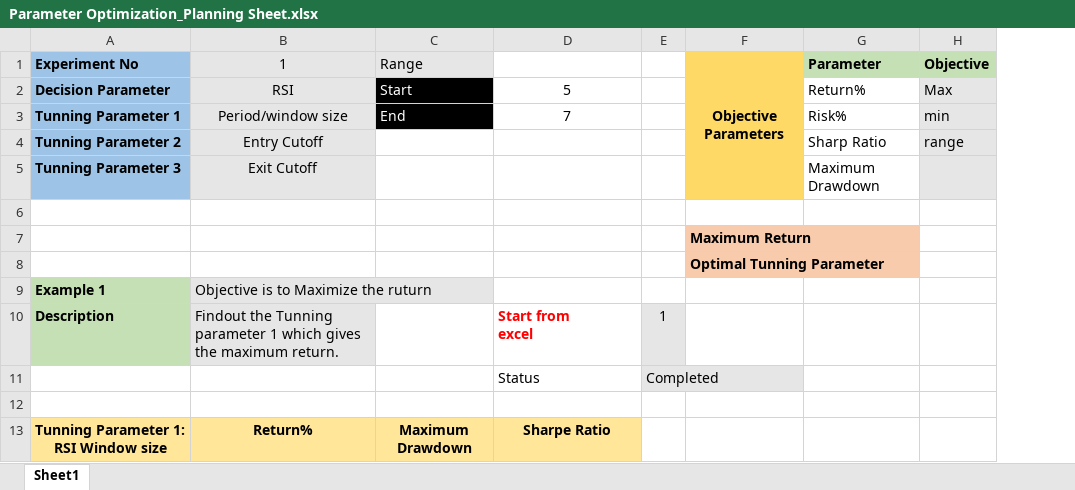
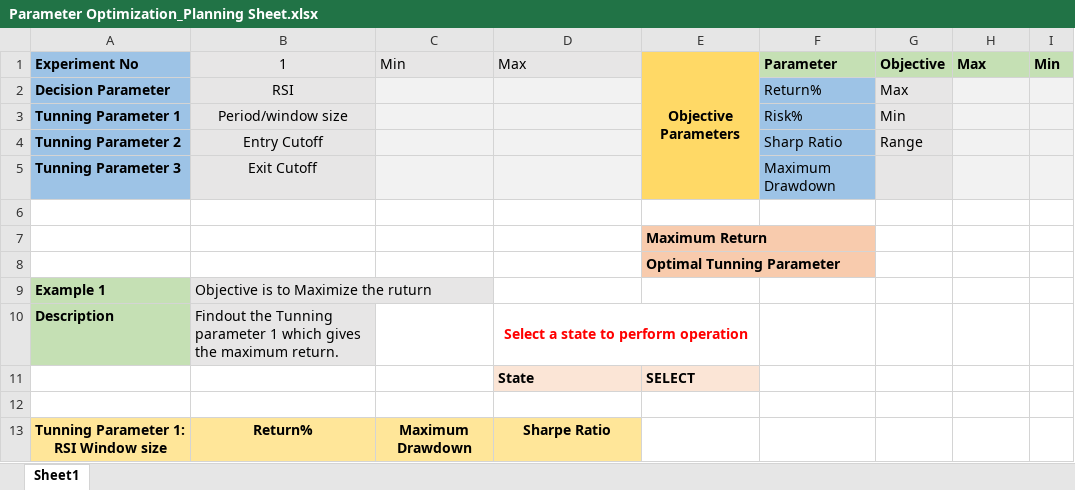
Before and after one commit to vikram-chharus/parameter_optimization, an Excel workbook: Files/Parameter Optimization_Planning Sheet.xlsx, sheet Sheet1, drawn as a sheet; values as stored, in another font and other column widths than the file's, no borders; removed rows and columns are numbered as before the commit, all else as after; ↵ is a line break in a cell; the diff names each change by its address in the sheet, - before the commit and + after, or states it on an @@ line.

```diff
--- a/Files/Parameter Optimization_Planning Sheet.xlsx (sheet Sheet1)
+++ b/Files/Parameter Optimization_Planning Sheet.xlsx (sheet Sheet1)
-column E, row 10: 1
+column G, rows 1-4: Objective | Max | Min | Range
+column I, row 1: Min
-C1: Range
+C1: Min
-D1: (empty)
+D1: Max
-D1 fill: none
+D1 fill: #E7E6E6
-H1: Objective
+H1: Max
-C2: Start
+C2: (empty)
-C2:C3 fill: #000000
+C2:C3 fill: #F2F2F2
-D2: 5
+D2: (empty)
-D2:D3 fill: none
+D2:D3 fill: #F2F2F2
-F2:F5 fill: none
+F2:F5 fill: #9DC3E6
-H2: Max
+H2: (empty)
-C3: End
+C3: (empty)
-D3: 7
+D3: (empty)
-H3: min
+H3: (empty)
-C4:D5 fill: none
+C4:D5 fill: #F2F2F2
-H4: range
+H4: (empty)
-D10: Start from ↵ excel
+D10: Select a state to perform operation
-D10 alignment: left
+D10 alignment: center
+D10:E10 merged
-row 11:  |  |  | Status | Completed
+row 11:  |  |  | State | SELECT
```
Also changed, not shown: 2 other files.
